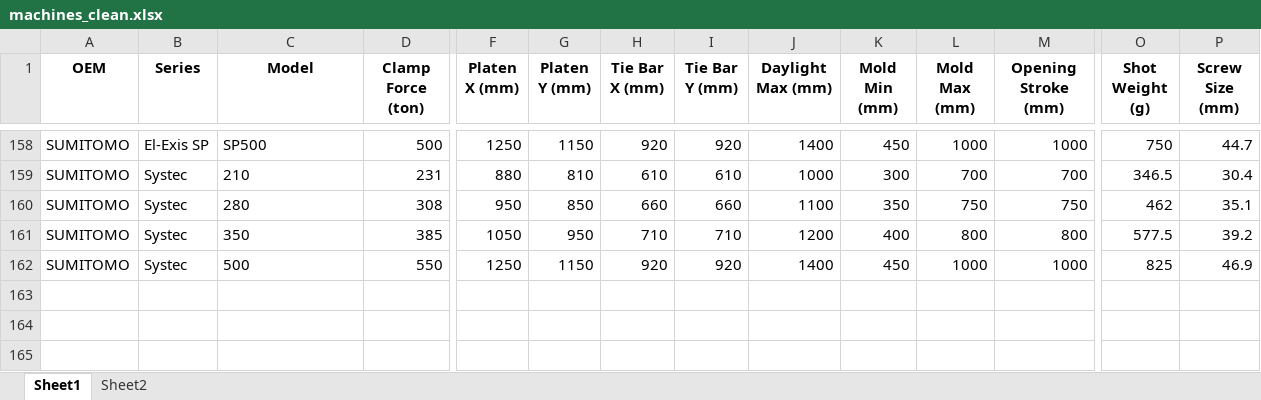
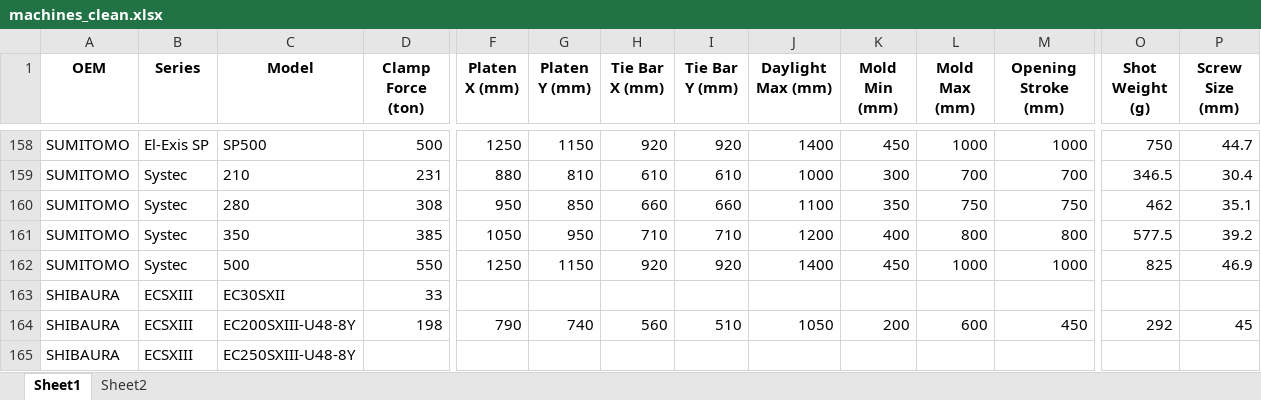
Before and after one commit to worldbestmoldmaker/MoldMatch, an Excel workbook: machines_clean.xlsx, sheet Sheet1, drawn as a sheet; only a part is shown, gaps mark what is left out; values as stored, in another font and other column widths than the file's, no borders; rows hold the shown columns only; the diff names each change by its address in the sheet, - before the commit and + after, or states it on an @@ line.

Commit message:
Add files via upload

```diff
--- a/machines_clean.xlsx (sheet Sheet1)
+++ b/machines_clean.xlsx (sheet Sheet1)
+row 163: SHIBAURA | ECSXIII | EC30SXII | 33
+row 164: SHIBAURA | ECSXIII | EC200SXIII-U48-8Y | 198 | 790 | 740 | 560 | 510 | 1050 | 200 | 600 | 450 | 292 | 45
+row 165: SHIBAURA | ECSXIII | EC250SXIII-U48-8Y
```
